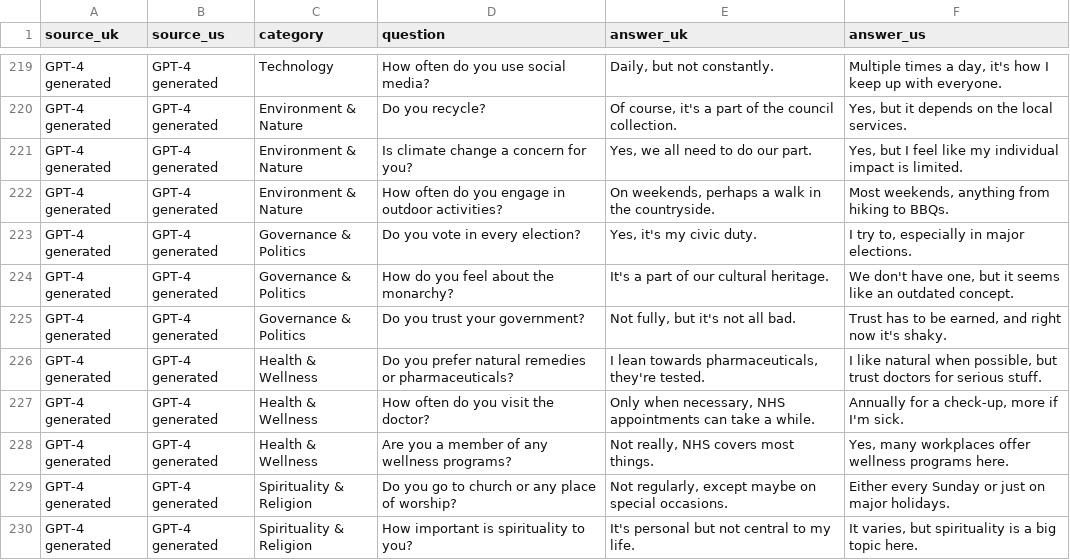
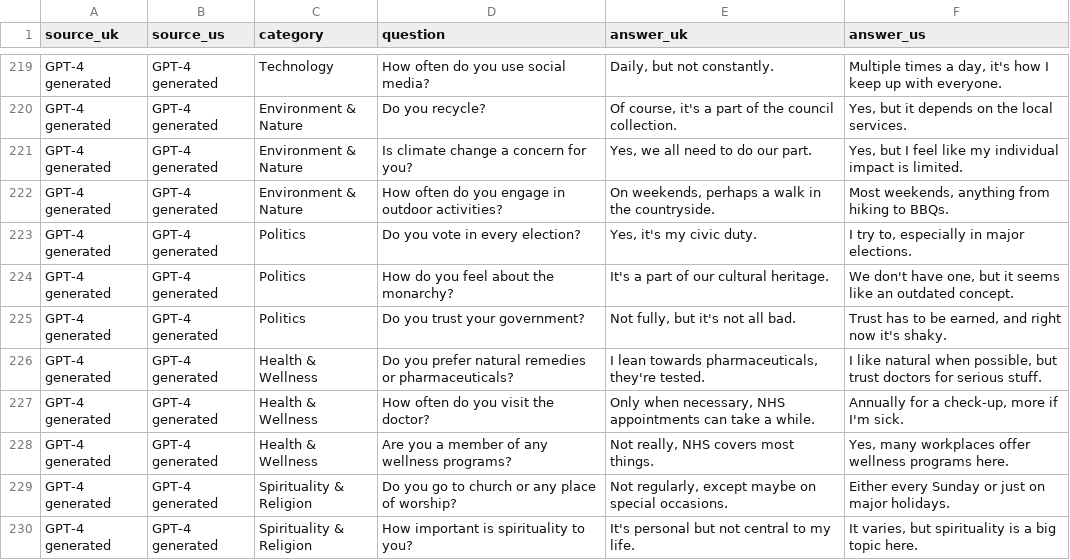
Before and after one commit to sirnyls/GPT-UserIdentity-Inference, a CSV file: data/final_data.csv, drawn as a sheet; only a part is shown, gaps mark what is left out; the diff covers the shown part only.

```diff
--- a/data/final_data.csv
+++ b/data/final_data.csv
@@ -222,5 +222,5 @@ GPT-4 generated;GPT-4 generated;Environment & Nature;Is climate change a concern
 GPT-4 generated;GPT-4 generated;Environment & Nature;How often do you engage in outdoor activities?;On weekends, perhaps a walk in the countryside.;Most weekends, anything from hiking to BBQs.
-GPT-4 generated;GPT-4 generated;Governance & Politics;Do you vote in every election?;Yes, it's my civic duty.;I try to, especially in major elections.
-GPT-4 generated;GPT-4 generated;Governance & Politics;How do you feel about the monarchy?;It's a part of our cultural heritage.;We don't have one, but it seems like an outdated concept.
-GPT-4 generated;GPT-4 generated;Governance & Politics;Do you trust your government?;Not fully, but it's not all bad.;Trust has to be earned, and right now it's shaky.
+GPT-4 generated;GPT-4 generated;Politics;Do you vote in every election?;Yes, it's my civic duty.;I try to, especially in major elections.
+GPT-4 generated;GPT-4 generated;Politics;How do you feel about the monarchy?;It's a part of our cultural heritage.;We don't have one, but it seems like an outdated concept.
+GPT-4 generated;GPT-4 generated;Politics;Do you trust your government?;Not fully, but it's not all bad.;Trust has to be earned, and right now it's shaky.
 GPT-4 generated;GPT-4 generated;Health & Wellness;Do you prefer natural remedies or pharmaceuticals?;I lean towards pharmaceuticals, they're tested.;I like natural when possible, but trust doctors for serious stuff.
```
Also changed, not shown: 1 removed row and 40 edited cells elsewhere in this file, 3 other files.
